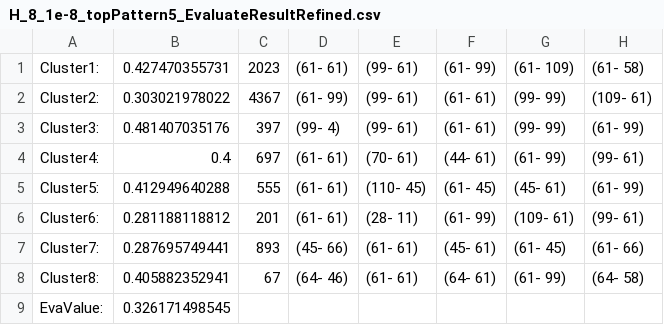
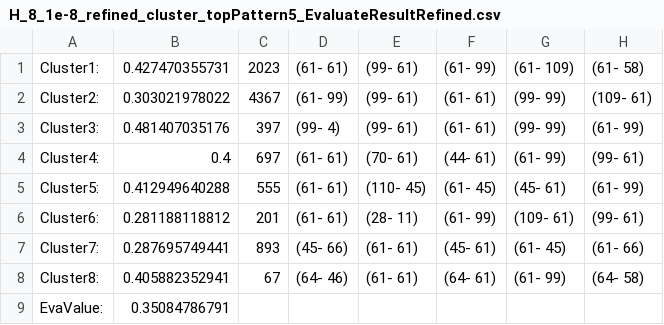
Before and after one commit to KPY1234/NMF, a CSV file: NewClusterResult/H_8_1e-8_refined_cluster_topPattern5_EvaluateResultRefined.csv (was NewClusterResult/H_8_1e-8_topPattern5_EvaluateResultRefined.csv), drawn as a sheet.

```diff
--- a/NewClusterResult/H_8_1e-8_topPattern5_EvaluateResultRefined.csv
+++ b/NewClusterResult/H_8_1e-8_refined_cluster_topPattern5_EvaluateResultRefined.csv
@@ -8,2 +8,2 @@ Cluster7:,0.287695749441,893,(45- 66),(61- 61),(45- 61),(61- 45),(61- 66),
 Cluster8:,0.405882352941,67,(64- 46),(61- 61),(64- 61),(61- 99),(64- 58),
-EvaValue:,0.326171498545
+EvaValue:,0.35084786791
```
Also changed, not shown: NewClusterResult/H_10_1e-8_refined_cluster_topPattern20_EvaluateResultRefined.csv, NewClusterResult/H_8_1e-8_refined_cluster_topPattern3_EvaluateResultRefined.csv, 32 other files.
